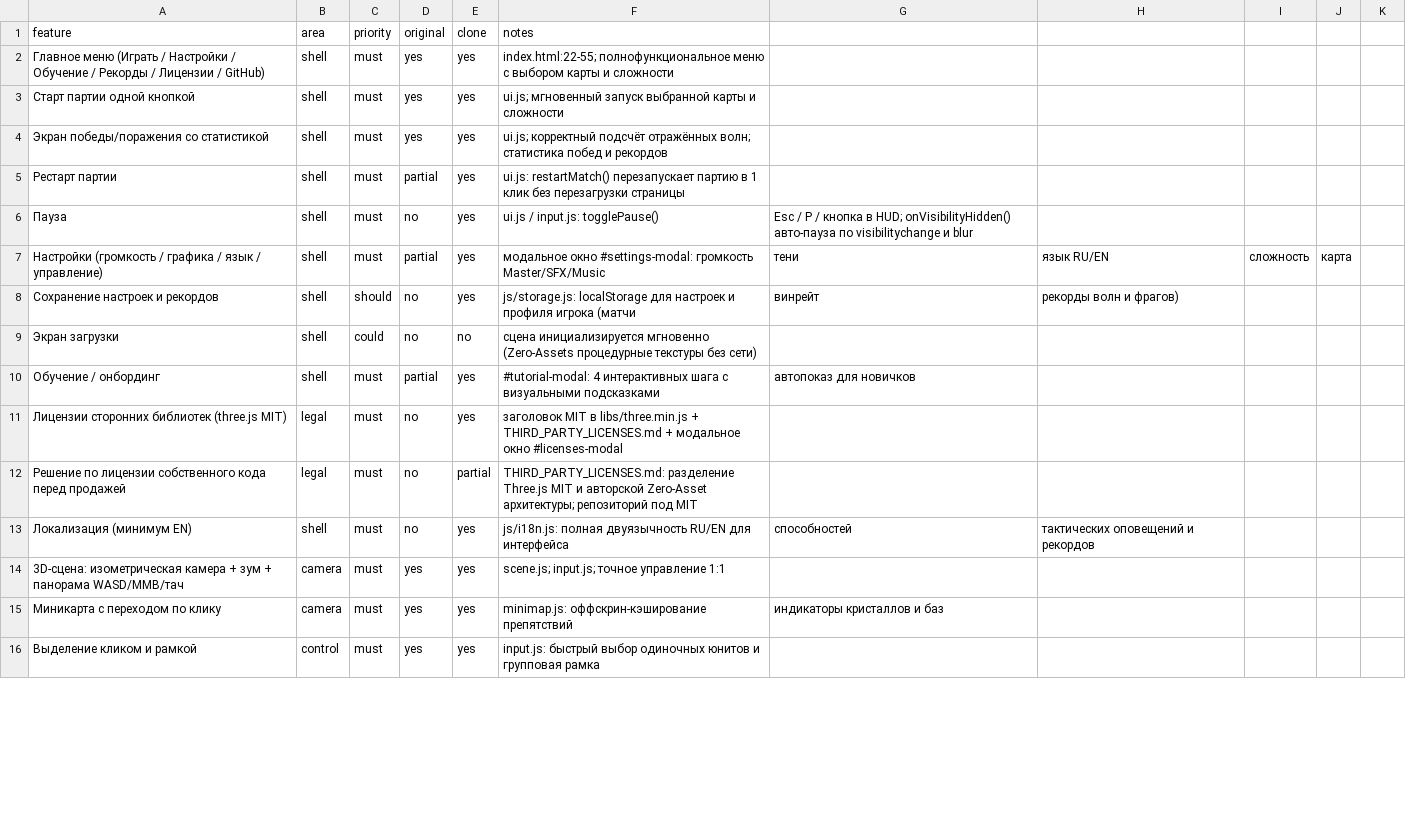
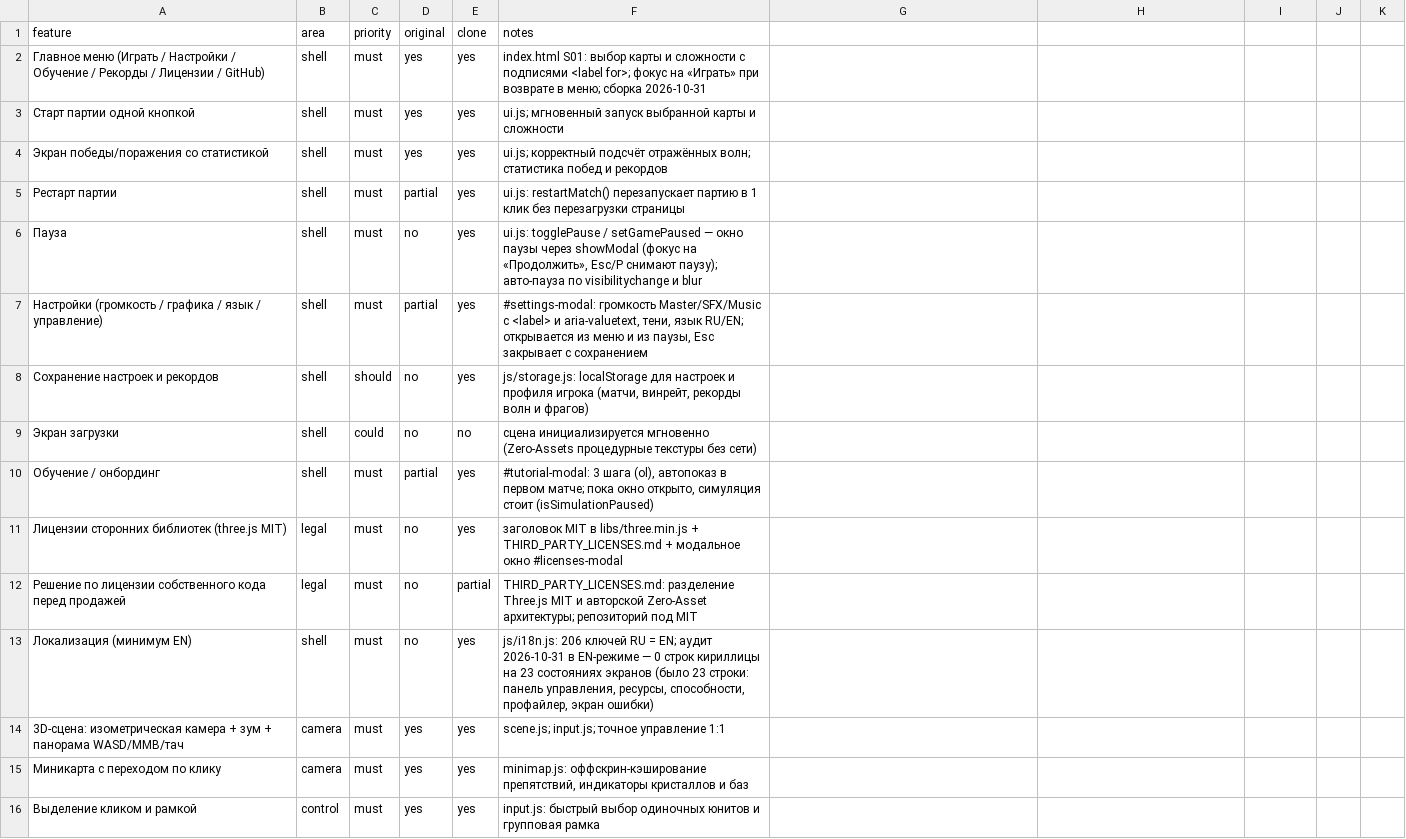
Before and after one commit to Mentolka1207/my-web-rts, a CSV file: features.csv, drawn as a sheet; only a part is shown; the diff covers the shown part only.

Commit message:
build: интерфейс на дизайн-токенах, доступность, i18n

```diff
--- a/features.csv
+++ b/features.csv
@@ -1,3 +1,3 @@
 feature,area,priority,original,clone,notes
-Главное меню (Играть / Настройки / Обучение / Рекорды / Лицензии / GitHub),shell,must,yes,yes,index.html:22-55; полнофункциональное меню с выбором карты и сложности
+Главное меню (Играть / Настройки / Обучение / Рекорды / Лицензии / GitHub),shell,must,yes,yes,index.html S01: выбор карты и сложности с подписями <label for>; фокус на «Играть» при возврате в меню; сборка 2026-10-31
 Старт партии одной кнопкой,shell,must,yes,yes,ui.js; мгновенный запуск выбранной карты и сложности
@@ -5,12 +5,12 @@ feature,area,priority,original,clone,notes
 Рестарт партии,shell,must,partial,yes,ui.js: restartMatch() перезапускает партию в 1 клик без перезагрузки страницы
-Пауза,shell,must,no,yes,ui.js / input.js: togglePause(), Esc / P / кнопка в HUD; onVisibilityHidden() авто-пауза по visibilitychange и blur
-Настройки (громкость / графика / язык / управление),shell,must,partial,yes,модальное окно #settings-modal: громкость Master/SFX/Music, тени, язык RU/EN, сложность, карта
-Сохранение настроек и рекордов,shell,should,no,yes,js/storage.js: localStorage для настроек и профиля игрока (матчи, винрейт, рекорды волн и фрагов)
+Пауза,shell,must,no,yes,"ui.js: togglePause / setGamePaused — окно паузы через showModal (фокус на «Продолжить», Esc/P снимают паузу); авто-пауза по visibilitychange и blur"
+Настройки (громкость / графика / язык / управление),shell,must,partial,yes,"#settings-modal: громкость Master/SFX/Music с <label> и aria-valuetext, тени, язык RU/EN; открывается из меню и из паузы, Esc закрывает с сохранением"
+Сохранение настроек и рекордов,shell,should,no,yes,"js/storage.js: localStorage для настроек и профиля игрока (матчи, винрейт, рекорды волн и фрагов)"
 Экран загрузки,shell,could,no,no,сцена инициализируется мгновенно (Zero-Assets процедурные текстуры без сети)
-Обучение / онбординг,shell,must,partial,yes,#tutorial-modal: 4 интерактивных шага с визуальными подсказками, автопоказ для новичков
+Обучение / онбординг,shell,must,partial,yes,"#tutorial-modal: 3 шага (ol), автопоказ в первом матче; пока окно открыто, симуляция стоит (isSimulationPaused)"
 Лицензии сторонних библиотек (three.js MIT),legal,must,no,yes,заголовок MIT в libs/three.min.js + THIRD_PARTY_LICENSES.md + модальное окно #licenses-modal
 Решение по лицензии собственного кода перед продажей,legal,must,no,partial,THIRD_PARTY_LICENSES.md: разделение Three.js MIT и авторской Zero-Asset архитектуры; репозиторий под MIT
-Локализация (минимум EN),shell,must,no,yes,js/i18n.js: полная двуязычность RU/EN для интерфейса, способностей, тактических оповещений и рекордов
+Локализация (минимум EN),shell,must,no,yes,"js/i18n.js: 206 ключей RU = EN; аудит 2026-10-31 в EN-режиме — 0 строк кириллицы на 23 состояниях экранов (было 23 строки: панель управления, ресурсы, способности, профайлер, экран ошибки)"
 3D-сцена: изометрическая камера + зум + панорама WASD/MMB/тач,camera,must,yes,yes,scene.js; input.js; точное управление 1:1
-Миникарта с переходом по клику,camera,must,yes,yes,minimap.js: оффскрин-кэширование препятствий, индикаторы кристаллов и баз
+Миникарта с переходом по клику,camera,must,yes,yes,"minimap.js: оффскрин-кэширование препятствий, индикаторы кристаллов и баз"
 Выделение кликом и рамкой,control,must,yes,yes,input.js: быстрый выбор одиночных юнитов и групповая рамка
```
Also changed, not shown: 5 added rows and 49 edited cells elsewhere in this file, 52 other files.
